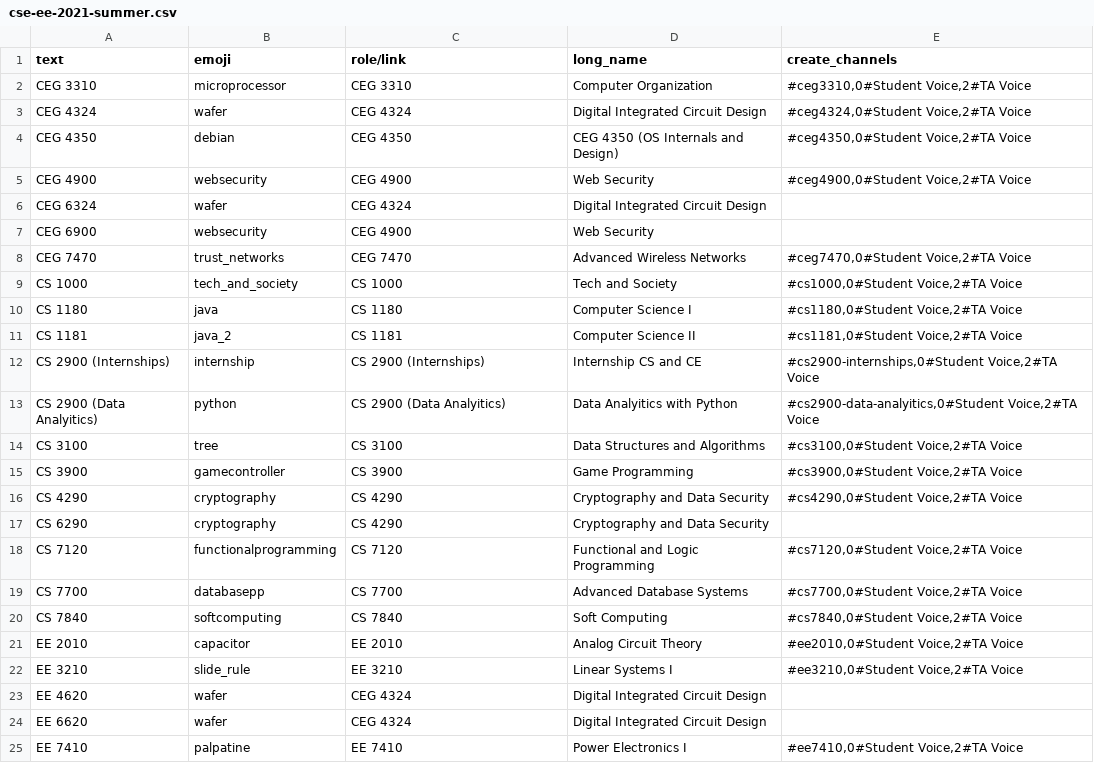
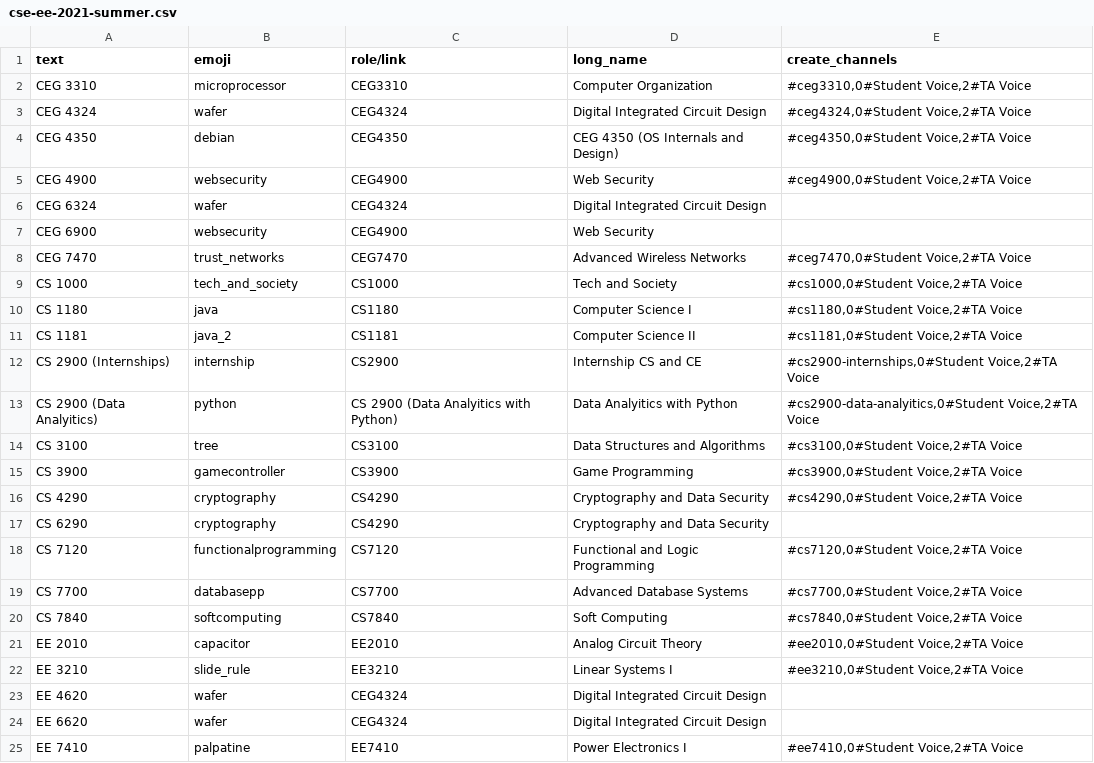
Before and after one commit to wrightedu/CSE-Discord-Bot, a CSV file: Classlists/CSE-EE/cse-ee-2021-summer.csv, drawn as a sheet.

Commit message:
Fixed buildserver creating duplicate roles for crosslisted classe

```diff
--- a/Classlists/CSE-EE/cse-ee-2021-summer.csv
+++ b/Classlists/CSE-EE/cse-ee-2021-summer.csv
@@ -1,25 +1,25 @@
 "text","emoji","role/link","long_name","create_channels"
-"CEG 3310","microprocessor","CEG 3310","Computer Organization","#ceg3310,0#Student Voice,2#TA Voice"
-"CEG 4324","wafer","CEG 4324","Digital Integrated Circuit Design","#ceg4324,0#Student Voice,2#TA Voice"
-"CEG 4350","debian","CEG 4350","CEG 4350 (OS Internals and Design)","#ceg4350,0#Student Voice,2#TA Voice"
-"CEG 4900","websecurity","CEG 4900","Web Security","#ceg4900,0#Student Voice,2#TA Voice"
-"CEG 6324","wafer","CEG 4324","Digital Integrated Circuit Design",
-"CEG 6900","websecurity","CEG 4900","Web Security",
-"CEG 7470","trust_networks","CEG 7470","Advanced Wireless Networks","#ceg7470,0#Student Voice,2#TA Voice"
-"CS 1000","tech_and_society","CS 1000","Tech and Society","#cs1000,0#Student Voice,2#TA Voice"
-"CS 1180","java","CS 1180","Computer Science I","#cs1180,0#Student Voice,2#TA Voice"
-"CS 1181","java_2","CS 1181","Computer Science II","#cs1181,0#Student Voice,2#TA Voice"
-"CS 2900 (Internships)","internship","CS 2900 (Internships)","Internship CS and CE","#cs2900-internships,0#Student Voice,2#TA Voice"
-"CS 2900 (Data Analyitics)","python","CS 2900 (Data Analyitics)","Data Analyitics with Python","#cs2900-data-analyitics,0#Student Voice,2#TA Voice"
-"CS 3100","tree","CS 3100","Data Structures and Algorithms","#cs3100,0#Student Voice,2#TA Voice"
-"CS 3900","gamecontroller","CS 3900","Game Programming","#cs3900,0#Student Voice,2#TA Voice"
-"CS 4290","cryptography","CS 4290","Cryptography and Data Security","#cs4290,0#Student Voice,2#TA Voice"
-"CS 6290","cryptography","CS 4290","Cryptography and Data Security",
-"CS 7120","functionalprogramming","CS 7120","Functional and Logic Programming","#cs7120,0#Student Voice,2#TA Voice"
-"CS 7700","databasepp","CS 7700","Advanced Database Systems","#cs7700,0#Student Voice,2#TA Voice"
-"CS 7840","softcomputing","CS 7840","Soft Computing","#cs7840,0#Student Voice,2#TA Voice"
-"EE 2010","capacitor","EE 2010","Analog Circuit Theory","#ee2010,0#Student Voice,2#TA Voice"
-"EE 3210","slide_rule","EE 3210","Linear Systems I","#ee3210,0#Student Voice,2#TA Voice"
-"EE 4620","wafer","CEG 4324","Digital Integrated Circuit Design",
-"EE 6620","wafer","CEG 4324","Digital Integrated Circuit Design",
-"EE 7410","palpatine","EE 7410","Power Electronics I","#ee7410,0#Student Voice,2#TA Voice"
+"CEG 3310","microprocessor","CEG3310","Computer Organization","#ceg3310,0#Student Voice,2#TA Voice"
+"CEG 4324","wafer","CEG4324","Digital Integrated Circuit Design","#ceg4324,0#Student Voice,2#TA Voice"
+"CEG 4350","debian","CEG4350","CEG 4350 (OS Internals and Design)","#ceg4350,0#Student Voice,2#TA Voice"
+"CEG 4900","websecurity","CEG4900","Web Security","#ceg4900,0#Student Voice,2#TA Voice"
+"CEG 6324","wafer","CEG4324","Digital Integrated Circuit Design",
+"CEG 6900","websecurity","CEG4900","Web Security",
+"CEG 7470","trust_networks","CEG7470","Advanced Wireless Networks","#ceg7470,0#Student Voice,2#TA Voice"
+"CS 1000","tech_and_society","CS1000","Tech and Society","#cs1000,0#Student Voice,2#TA Voice"
+"CS 1180","java","CS1180","Computer Science I","#cs1180,0#Student Voice,2#TA Voice"
+"CS 1181","java_2","CS1181","Computer Science II","#cs1181,0#Student Voice,2#TA Voice"
+"CS 2900 (Internships)","internship","CS2900","Internship CS and CE","#cs2900-internships,0#Student Voice,2#TA Voice"
+"CS 2900 (Data Analyitics)","python","CS 2900 (Data Analyitics with Python)","Data Analyitics with Python","#cs2900-data-analyitics,0#Student Voice,2#TA Voice"
+"CS 3100","tree","CS3100","Data Structures and Algorithms","#cs3100,0#Student Voice,2#TA Voice"
+"CS 3900","gamecontroller","CS3900","Game Programming","#cs3900,0#Student Voice,2#TA Voice"
+"CS 4290","cryptography","CS4290","Cryptography and Data Security","#cs4290,0#Student Voice,2#TA Voice"
+"CS 6290","cryptography","CS4290","Cryptography and Data Security",
+"CS 7120","functionalprogramming","CS7120","Functional and Logic Programming","#cs7120,0#Student Voice,2#TA Voice"
+"CS 7700","databasepp","CS7700","Advanced Database Systems","#cs7700,0#Student Voice,2#TA Voice"
+"CS 7840","softcomputing","CS7840","Soft Computing","#cs7840,0#Student Voice,2#TA Voice"
+"EE 2010","capacitor","EE2010","Analog Circuit Theory","#ee2010,0#Student Voice,2#TA Voice"
+"EE 3210","slide_rule","EE3210","Linear Systems I","#ee3210,0#Student Voice,2#TA Voice"
+"EE 4620","wafer","CEG4324","Digital Integrated Circuit Design",
+"EE 6620","wafer","CEG4324","Digital Integrated Circuit Design",
+"EE 7410","palpatine","EE7410","Power Electronics I","#ee7410,0#Student Voice,2#TA Voice"
```
Also changed, not shown: 2 other files.
